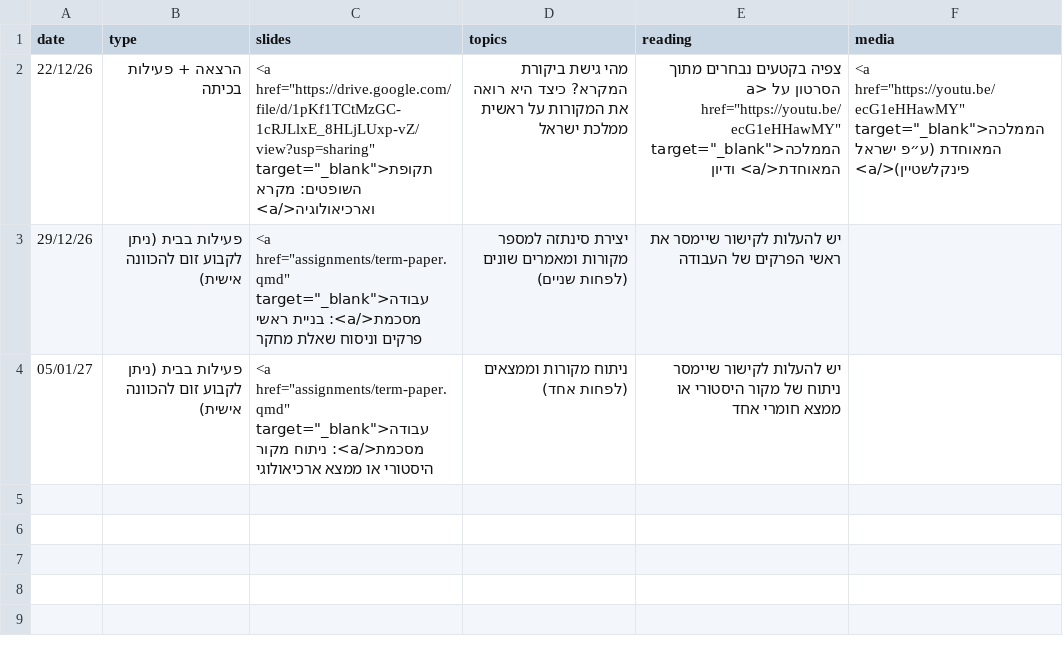
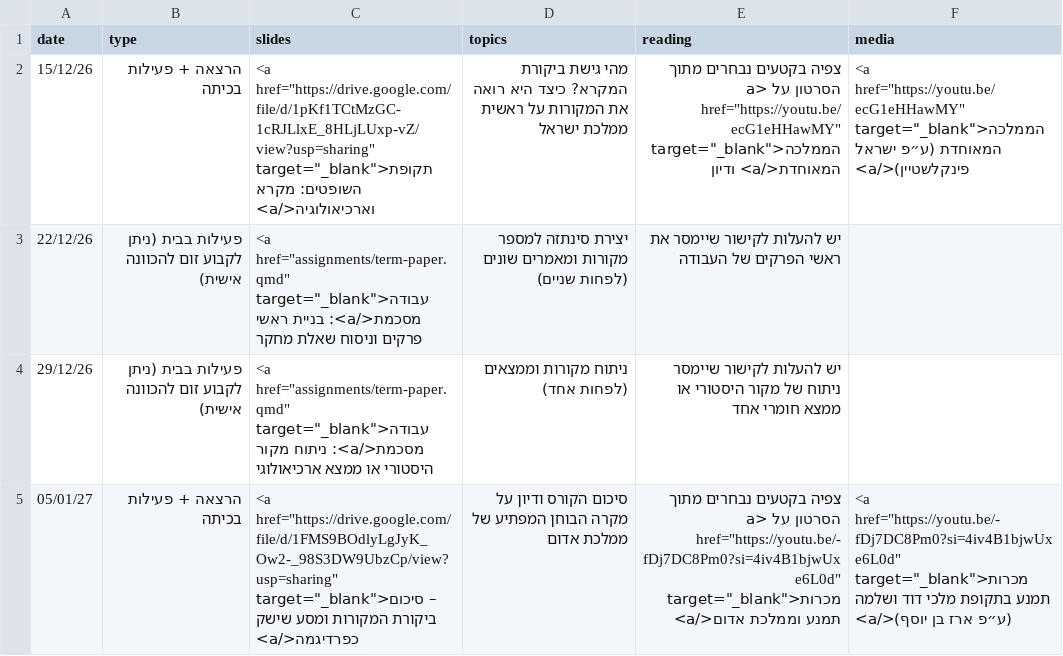
Before and after one commit to shaigordin/ancient-israel, a CSV file: data/schedule-unit3.csv, drawn as a sheet.

```diff
--- a/data/schedule-unit3.csv
+++ b/data/schedule-unit3.csv
@@ -1,4 +1,5 @@
 date,type,slides,topics,reading,media
-22/12/26,הרצאה + פעילות בכיתה,"<a href=""https://drive.google.com/file/d/1pKf1TCtMzGC-1cRJLlxE_8HLjLUxp-vZ/view?usp=sharing"" target=""_blank"">תקופת השופטים: מקרא וארכיאולוגיה</a>",מהי גישת ביקורת המקרא? כיצד היא רואה את המקורות על ראשית ממלכת ישראל,"צפיה בקטעים נבחרים מתוך הסרטון על <a href=""https://youtu.be/ecG1eHHawMY"" target=""_blank"">הממלכה המאוחדת</a> ודיון","<a href=""https://youtu.be/ecG1eHHawMY"" target=""_blank"">הממלכה המאוחדת (ע״פ ישראל פינקלשטיין)</a>"
-29/12/26,פעילות בבית (ניתן לקבוע זום להכוונה אישית),"<a href=""assignments/term-paper.qmd"" target=""_blank"">עבודה מסכמת</a>: בניית ראשי פרקים וניסוח שאלת מחקר",יצירת סינתזה למספר מקורות ומאמרים שונים (לפחות שניים),יש להעלות לקישור שיימסר את ראשי הפרקים של העבודה,
-05/01/27,פעילות בבית (ניתן לקבוע זום להכוונה אישית),"<a href=""assignments/term-paper.qmd"" target=""_blank"">עבודה מסכמת</a>: ניתוח מקור היסטורי או ממצא ארכיאולוגי",ניתוח מקורות וממצאים (לפחות אחד),יש להעלות לקישור שיימסר ניתוח של מקור היסטורי או ממצא חומרי אחד,
+15/12/26,הרצאה + פעילות בכיתה,"<a href=""https://drive.google.com/file/d/1pKf1TCtMzGC-1cRJLlxE_8HLjLUxp-vZ/view?usp=sharing"" target=""_blank"">תקופת השופטים: מקרא וארכיאולוגיה</a>",מהי גישת ביקורת המקרא? כיצד היא רואה את המקורות על ראשית ממלכת ישראל,"צפיה בקטעים נבחרים מתוך הסרטון על <a href=""https://youtu.be/ecG1eHHawMY"" target=""_blank"">הממלכה המאוחדת</a> ודיון","<a href=""https://youtu.be/ecG1eHHawMY"" target=""_blank"">הממלכה המאוחדת (ע״פ ישראל פינקלשטיין)</a>"
+22/12/26,פעילות בבית (ניתן לקבוע זום להכוונה אישית),"<a href=""assignments/term-paper.qmd"" target=""_blank"">עבודה מסכמת</a>: בניית ראשי פרקים וניסוח שאלת מחקר",יצירת סינתזה למספר מקורות ומאמרים שונים (לפחות שניים),יש להעלות לקישור שיימסר את ראשי הפרקים של העבודה,
+29/12/26,פעילות בבית (ניתן לקבוע זום להכוונה אישית),"<a href=""assignments/term-paper.qmd"" target=""_blank"">עבודה מסכמת</a>: ניתוח מקור היסטורי או ממצא ארכיאולוגי",ניתוח מקורות וממצאים (לפחות אחד),יש להעלות לקישור שיימסר ניתוח של מקור היסטורי או ממצא חומרי אחד,
+05/01/27,הרצאה + פעילות בכיתה,"<a href=""https://drive.google.com/file/d/1FMS9BOdlyLgJyK_Ow2-_98S3DW9UbzCp/view?usp=sharing"" target=""_blank"">סיכום – ביקורת המקורות ומסע שישק כפרדיגמה</a>",סיכום הקורס ודיון על מקרה הבוחן המפתיע של ממלכת אדום,"צפיה בקטעים נבחרים מתוך הסרטון על <a href=""https://youtu.be/-fDj7DC8Pm0?si=4iv4B1bjwUxe6L0d"" target=""_blank"">מכרות תמנע וממלכת אדום</a>","<a href=""https://youtu.be/-fDj7DC8Pm0?si=4iv4B1bjwUxe6L0d"" target=""_blank"">מכרות תמנע בתקופת מלכי דוד ושלמה (ע״פ ארז בן יוסף)</a>"
```
Also changed, not shown: data/schedule-unit2.csv, 7 other files.
